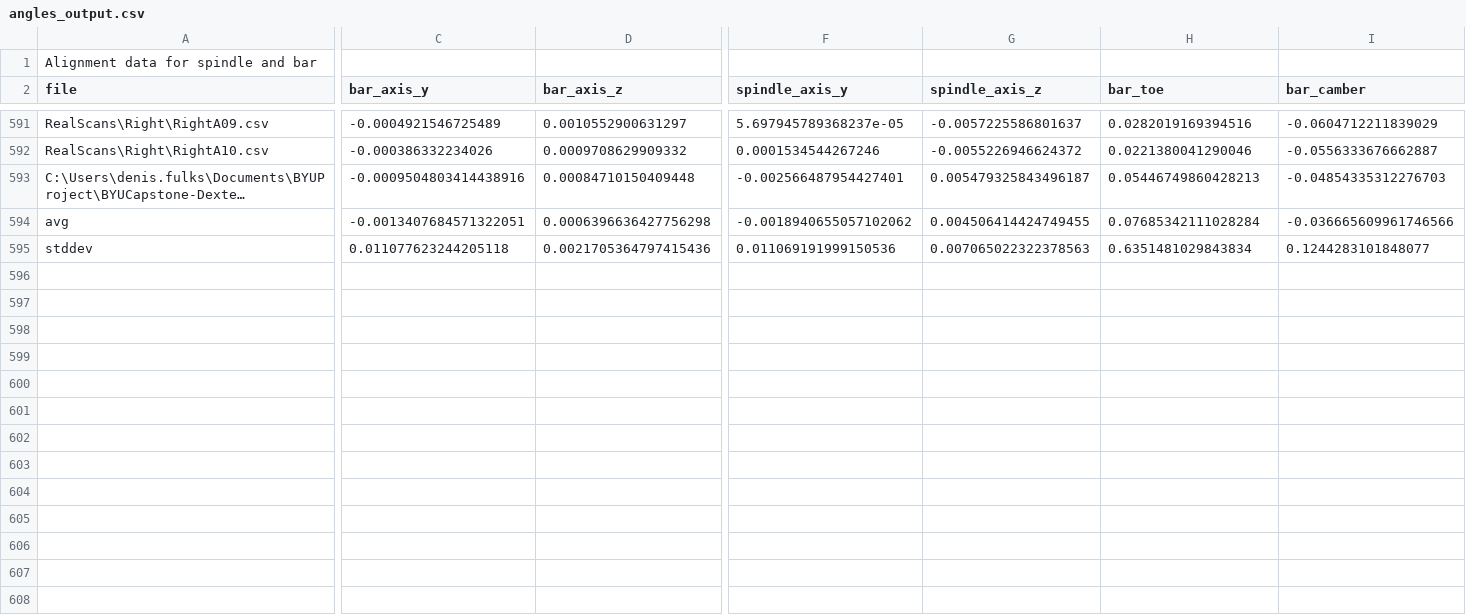
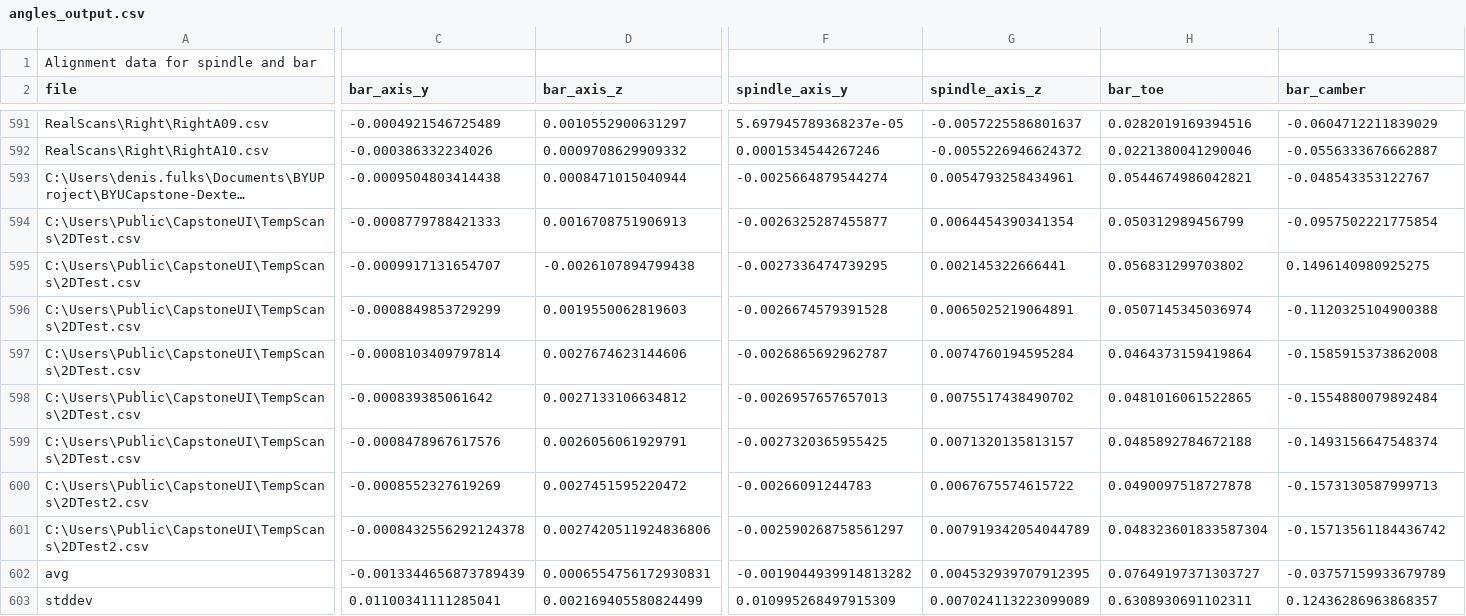
Before and after one commit to AleRicWil/BYUCapstone-Dexter-Keyence, a CSV file: angles_output.csv, drawn as a sheet; only a part is shown, gaps mark what is left out; long unchanged cells end in …; removed rows and columns are numbered as before the commit, all else as after; rows hold the shown columns only; the diff covers the shown part only; the diff names each change by its address in the sheet, - before the commit and + after, or states it on an @@ line.

Commit message:
More 2D Scans

```diff
--- a/angles_output.csv
+++ b/angles_output.csv
-C593 (bar_axis_y): -0.0009504803414438916
+C593 (bar_axis_y): -0.0009504803414438
-D593 (bar_axis_z): 0.00084710150409448
+D593 (bar_axis_z): 0.0008471015040944
-F593 (spindle_axis_y): -0.002566487954427401
+F593 (spindle_axis_y): -0.0025664879544274
-G593 (spindle_axis_z): 0.005479325843496187
+G593 (spindle_axis_z): 0.0054793258434961
-H593 (bar_toe): 0.05446749860428213
+H593 (bar_toe): 0.0544674986042821
-I593 (bar_camber): -0.04854335312276703
+I593 (bar_camber): -0.048543353122767
-row 594: avg | -0.0013407684571322051 | 0.0006396636427756298 | -0.0018940655057102062 | 0.004506414424749455 | 0.07685342111028284 | -0.036665609961746566
-row 595: stddev | 0.011077623244205118 | 0.0021705364797415436 | 0.011069191999150536 | 0.007065022322378563 | 0.6351481029843834 | 0.1244283101848077
+row 594: C:\Users\Public\CapstoneUI\TempScans\2DTest.csv | -0.0008779788421333 | 0.0016708751906913 | -0.0026325287455877 | 0.0064454390341354 | 0.050312989456799 | -0.0957502221775854
+row 595: C:\Users\Public\CapstoneUI\TempScans\2DTest.csv | -0.0009917131654707 | -0.0026107894799438 | -0.0027336474739295 | 0.002145322666441 | 0.056831299703802 | 0.1496140980925275
+row 596: C:\Users\Public\CapstoneUI\TempScans\2DTest.csv | -0.0008849853729299 | 0.0019550062819603 | -0.0026674579391528 | 0.0065025219064891 | 0.0507145345036974 | -0.1120325104900388
+row 597: C:\Users\Public\CapstoneUI\TempScans\2DTest.csv | -0.0008103409797814 | 0.0027674623144606 | -0.0026865692962787 | 0.0074760194595284 | 0.0464373159419864 | -0.1585915373862008
+row 598: C:\Users\Public\CapstoneUI\TempScans\2DTest.csv | -0.000839385061642 | 0.0027133106634812 | -0.0026957657657013 | 0.0075517438490702 | 0.0481016061522865 | -0.1554880079892484
+row 599: C:\Users\Public\CapstoneUI\TempScans\2DTest.csv | -0.0008478967617576 | 0.0026056061929791 | -0.0027320365955425 | 0.0071320135813157 | 0.0485892784672188 | -0.1493156647548374
+row 600: C:\Users\Public\CapstoneUI\TempScans\2DTest2.csv | -0.0008552327619269 | 0.0027451595220472 | -0.00266091244783 | 0.0067675574615722 | 0.0490097518727878 | -0.1573130587999713
+row 601: C:\Users\Public\CapstoneUI\TempScans\2DTest2.csv | -0.0008432556292124378 | 0.0027420511924836806 | -0.002590268758561297 | 0.007919342054044789 | 0.048323601833587304 | -0.15713561184436742
+row 602: avg | -0.0013344656873789439 | 0.0006554756172930831 | -0.0019044939914813282 | 0.004532939707912395 | 0.07649197371303727 | -0.03757159933679789
+row 603: stddev | 0.01100341111285041 | 0.002169405580824499 | 0.010995268497915309 | 0.007024113223099089 | 0.6308930691102311 | 0.12436286963868357
```
Also changed, not shown: 1 edited cell elsewhere in this file, 2 other files.
